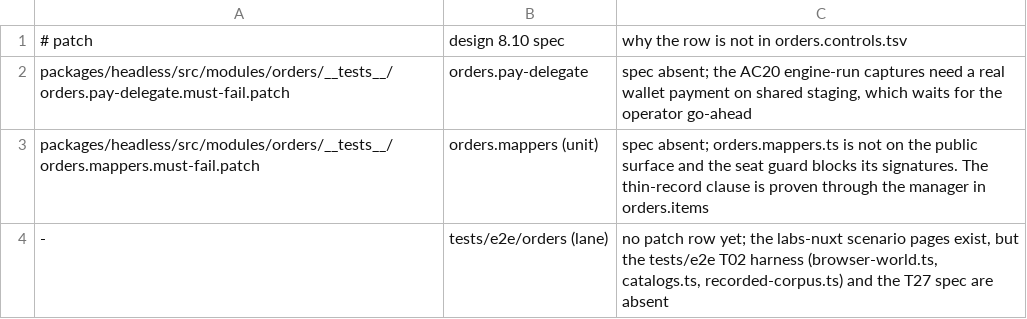
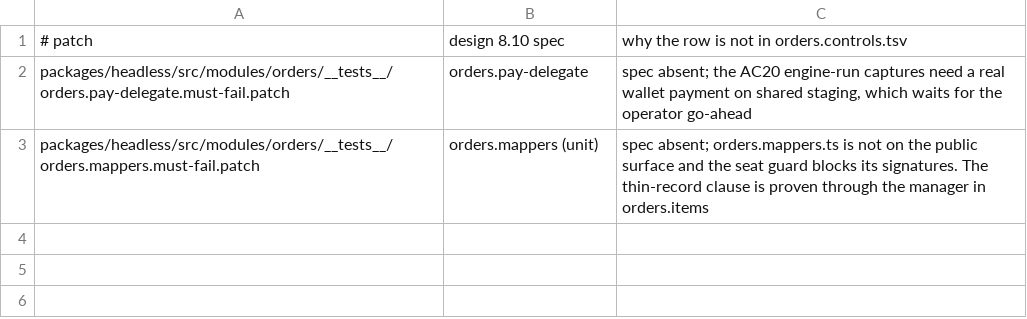
Before and after one commit to upmind/upmind-ui, a TSV file: packages/headless/src/modules/orders/__tests__/orders.controls.pending.tsv, drawn as a sheet.

```diff
--- a/packages/headless/src/modules/orders/__tests__/orders.controls.pending.tsv
+++ b/packages/headless/src/modules/orders/__tests__/orders.controls.pending.tsv
@@ -3,2 +3 @@ packages/headless/src/modules/orders/__tests__/orders.pay-delegate.must-fail.pat
 packages/headless/src/modules/orders/__tests__/orders.mappers.must-fail.patch	orders.mappers (unit)	spec absent; orders.mappers.ts is not on the public surface and the seat guard blocks its signatures. The thin-record clause is proven through the manager in orders.items
--	tests/e2e/orders (lane)	no patch row yet; the labs-nuxt scenario pages exist, but the tests/e2e T02 harness (browser-world.ts, catalogs.ts, recorded-corpus.ts) and the T27 spec are absent
```
Also changed, not shown: 13 other files.
